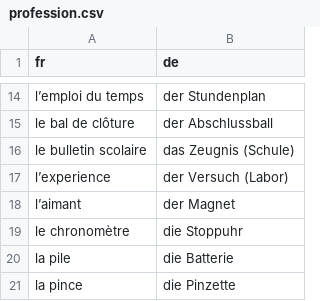
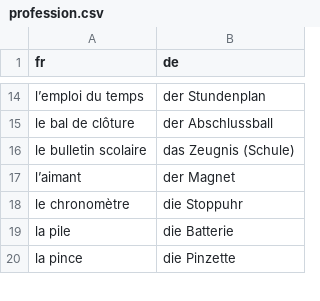
Before and after one commit to leonwatt2/vocab-backend, a CSV file: input/french/profession.csv, drawn as a sheet; only a part is shown, gaps mark what is left out.

Commit message:
[AUTO] Update data

```diff
--- a/input/french/profession.csv
+++ b/input/french/profession.csv
@@ -16,3 +16,2 @@ le bal de clôture,der Abschlussball
 le bulletin scolaire,das Zeugnis (Schule)
-l’experience,der Versuch (Labor)
 l’aimant,der Magnet
```
Also changed, not shown: 2 other files.
